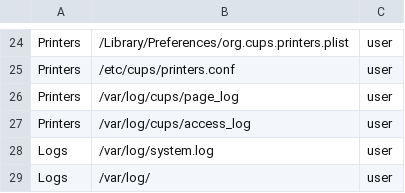
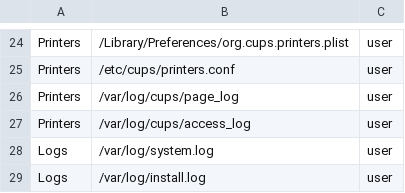
Before and after one commit to BlackSquirrelz/nidaba, a CSV file: locations.csv, drawn as a sheet; only a part is shown, gaps mark what is left out.

Commit message:
Small Corrections
Disclaimer in readme
updated locations
updated main function

```diff
--- a/locations.csv
+++ b/locations.csv
@@ -28,2 +28,2 @@ Printers,/var/log/cups/access_log,user
 Logs,/var/log/system.log,user
-Logs,/var/log/,user
+Logs,/var/log/install.log,user
```
Also changed, not shown: 2 other files.
